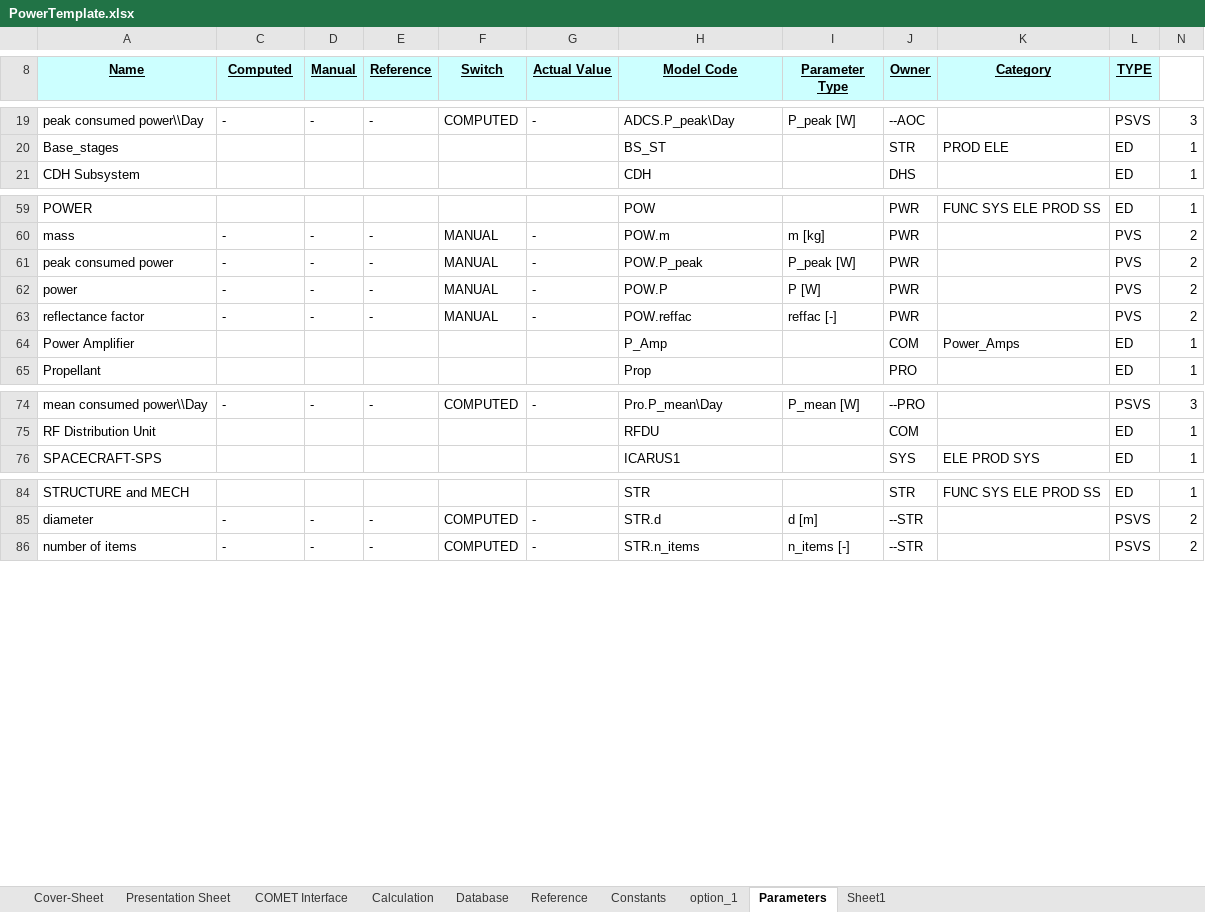
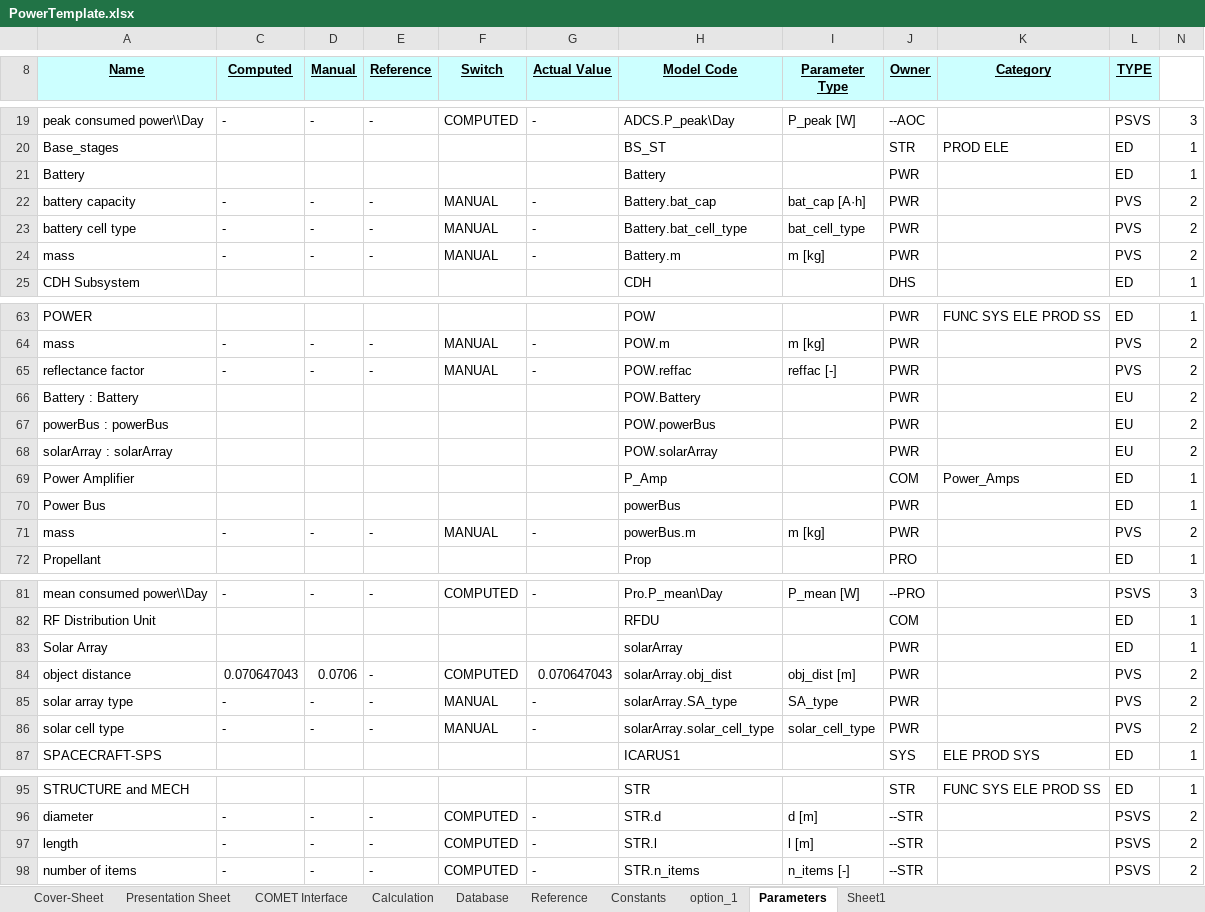
Before and after one commit to dajcs/SBSP, an Excel workbook: PowerTemplate.xlsx, sheet Parameters, drawn as a sheet; only a part is shown, gaps mark what is left out; values as stored, in another font and other column widths than the file's, no borders; removed rows and columns are numbered as before the commit, all else as after; the diff covers the shown part only; the diff names each change by its address in the sheet, - before the commit and + after, or states it on an @@ line.

Commit message:
input output plate_distance

```diff
--- a/PowerTemplate.xlsx (sheet Parameters)
+++ b/PowerTemplate.xlsx (sheet Parameters)
+row 21: Battery |  |  |  |  |  | Battery |  | PWR |  | ED | 1
+row 22: battery capacity | - | - | - | MANUAL | - | Battery.bat_cap | bat_cap [A·h] | PWR |  | PVS | 2
+row 23: battery cell type | - | - | - | MANUAL | - | Battery.bat_cell_type | bat_cell_type | PWR |  | PVS | 2
+row 24: mass | - | - | - | MANUAL | - | Battery.m | m [kg] | PWR |  | PVS | 2
-row 61: peak consumed power | - | - | - | MANUAL | - | POW.P_peak | P_peak [W] | PWR |  | PVS | 2
-row 62: power | - | - | - | MANUAL | - | POW.P | P [W] | PWR |  | PVS | 2
+row 66: Battery : Battery |  |  |  |  |  | POW.Battery |  | PWR |  | EU | 2
+row 67: powerBus : powerBus |  |  |  |  |  | POW.powerBus |  | PWR |  | EU | 2
+row 68: solarArray : solarArray |  |  |  |  |  | POW.solarArray |  | PWR |  | EU | 2
+row 70: Power Bus |  |  |  |  |  | powerBus |  | PWR |  | ED | 1
+row 71: mass | - | - | - | MANUAL | - | powerBus.m | m [kg] | PWR |  | PVS | 2
+row 83: Solar Array |  |  |  |  |  | solarArray |  | PWR |  | ED | 1
+row 84: object distance | 0.070647043 | 0.0706 | - | COMPUTED | 0.070647043 | solarArray.obj_dist | obj_dist [m] | PWR |  | PVS | 2
+row 85: solar array type | - | - | - | MANUAL | - | solarArray.SA_type | SA_type | PWR |  | PVS | 2
+row 86: solar cell type | - | - | - | MANUAL | - | solarArray.solar_cell_type | solar_cell_type | PWR |  | PVS | 2
+row 97: length | - | - | - | COMPUTED | - | STR.l | l [m] | --STR |  | PSVS | 2
```
Also changed, not shown: 1 edited cell elsewhere in this sheet, sheet option_1, formulas that keep their value, hidden cells.
